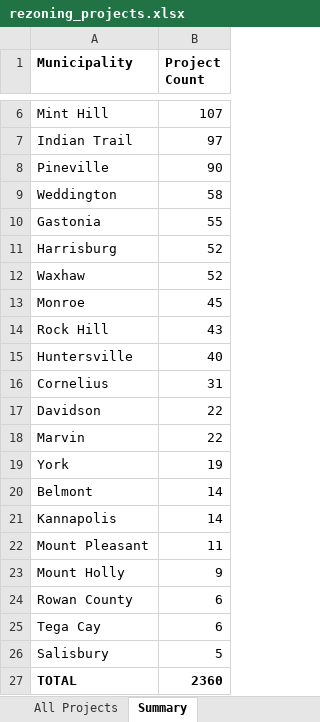
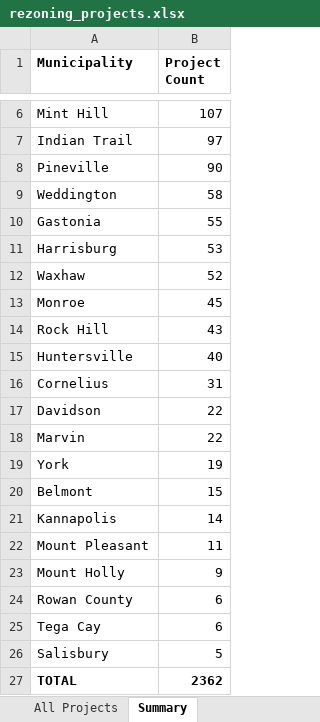
Before and after one commit to bpetrillo/Rezoning_lead_generator, an Excel workbook: backups/rezoning_projects.xlsx, sheet Summary, drawn as a sheet; only a part is shown, gaps mark what is left out; values as stored, in another font and other column widths than the file's, no borders; the diff names each change by its address in the sheet, - before the commit and + after, or states it on an @@ line.

```diff
--- a/backups/rezoning_projects.xlsx (sheet Summary)
+++ b/backups/rezoning_projects.xlsx (sheet Summary)
-B11 (Project Count): 52
+B11 (Project Count): 53
-B20 (Project Count): 14
+B20 (Project Count): 15
-B27 (Project Count): 2360
+B27 (Project Count): 2362
```
Also changed, not shown: sheet All Projects, hidden cells.
